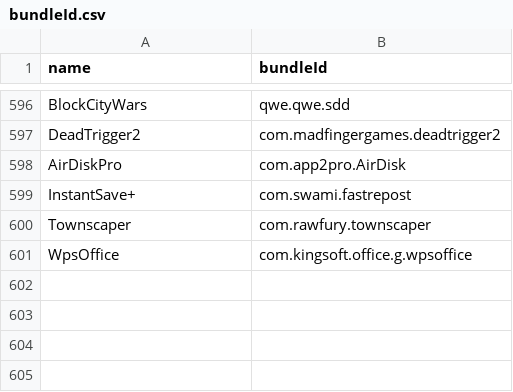
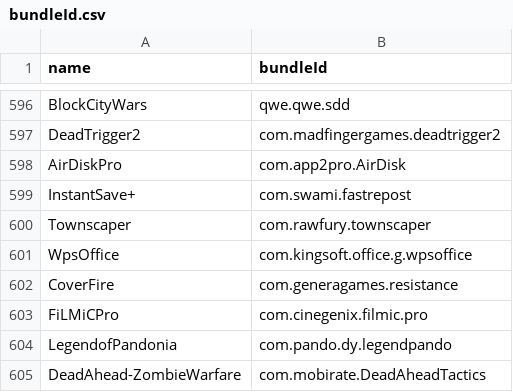
Before and after one commit to apptesters-org/Repo, a CSV file: bundleId.csv, drawn as a sheet; only a part is shown, gaps mark what is left out.

```diff
--- a/bundleId.csv
+++ b/bundleId.csv
@@ -601 +601,5 @@ Townscaper,com.rawfury.townscaper
 WpsOffice,com.kingsoft.office.g.wpsoffice
+CoverFire,com.generagames.resistance
+FiLMiCPro,com.cinegenix.filmic.pro
+LegendofPandonia,com.pando.dy.legendpando
+DeadAhead-ZombieWarfare,com.mobirate.DeadAheadTactics
```
Also changed, not shown: 6 other files.
